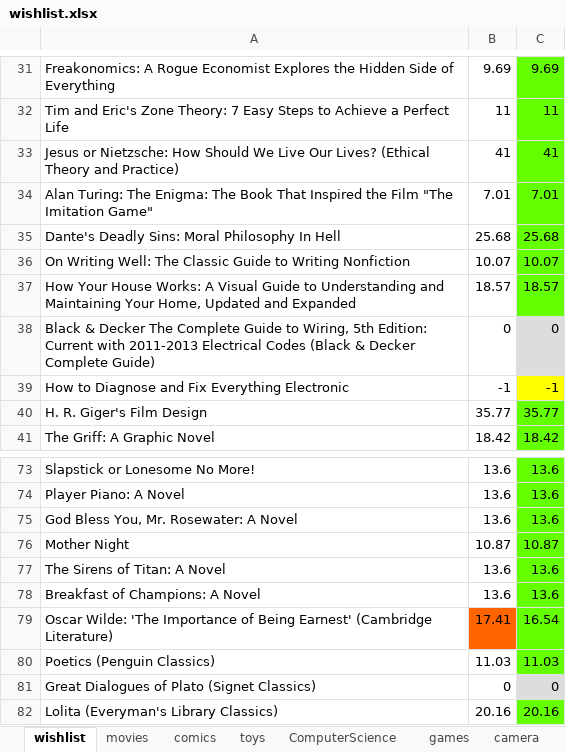
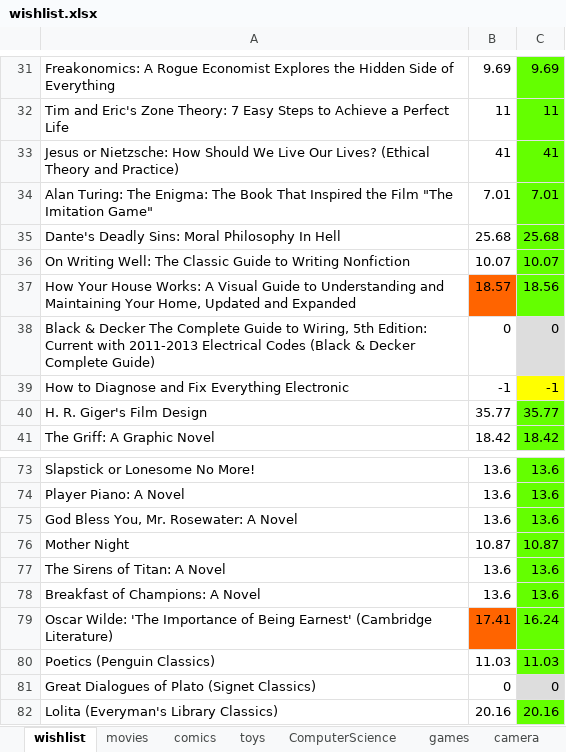
Before and after one commit to joshuadmartin/AmazonWebScrapper, an Excel workbook: wishlist.xlsx, sheet wishlist, drawn as a sheet; only a part is shown, gaps mark what is left out; values as stored, in another font and other column widths than the file's, no borders; the diff names each change by its address in the sheet, - before the commit and + after, or states it on an @@ line.

Commit message:
Adjusted to accept new items added to the wishlists

```diff
--- a/wishlist.xlsx (sheet wishlist)
+++ b/wishlist.xlsx (sheet wishlist)
-B37 fill: none
+B37 fill: #FF6400
-C37: 18.57
+C37: 18.56
-C79: 16.54
+C79: 16.24
```
Also changed, not shown: sheet movies, sheet comics, sheet games, sheet ComputerScience, sheet toys, sheet camera, 1 other file.
